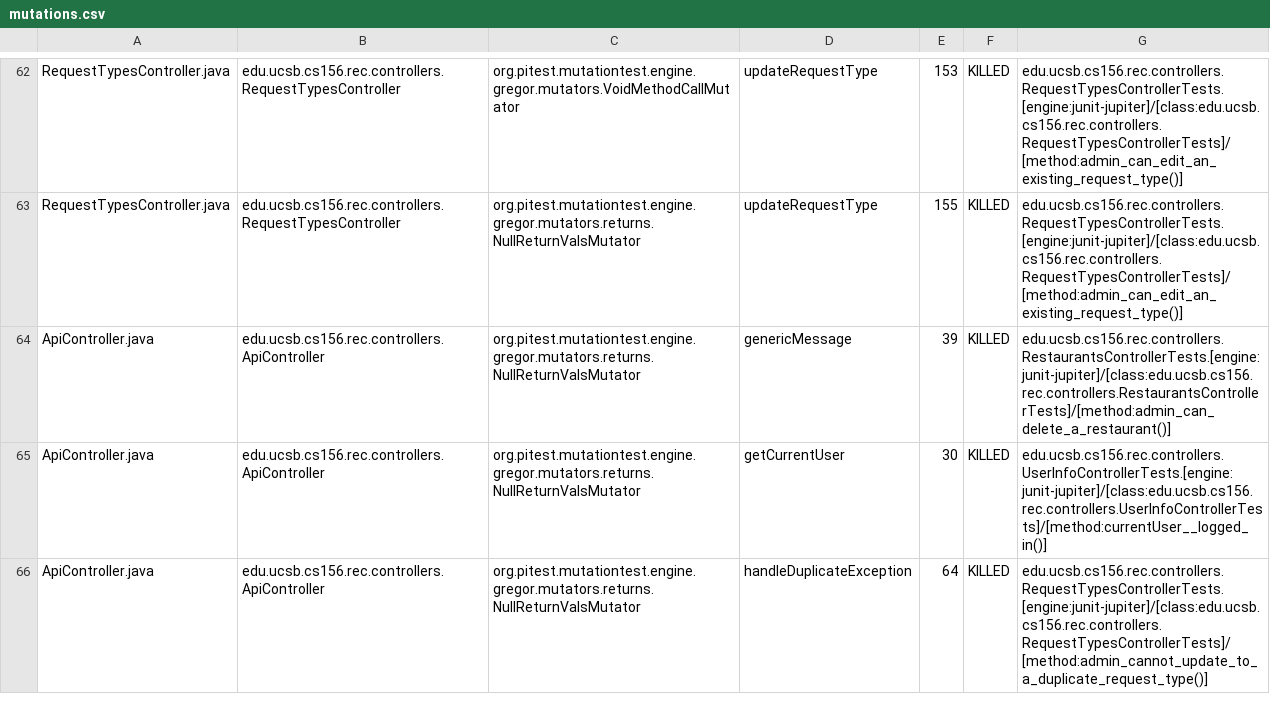
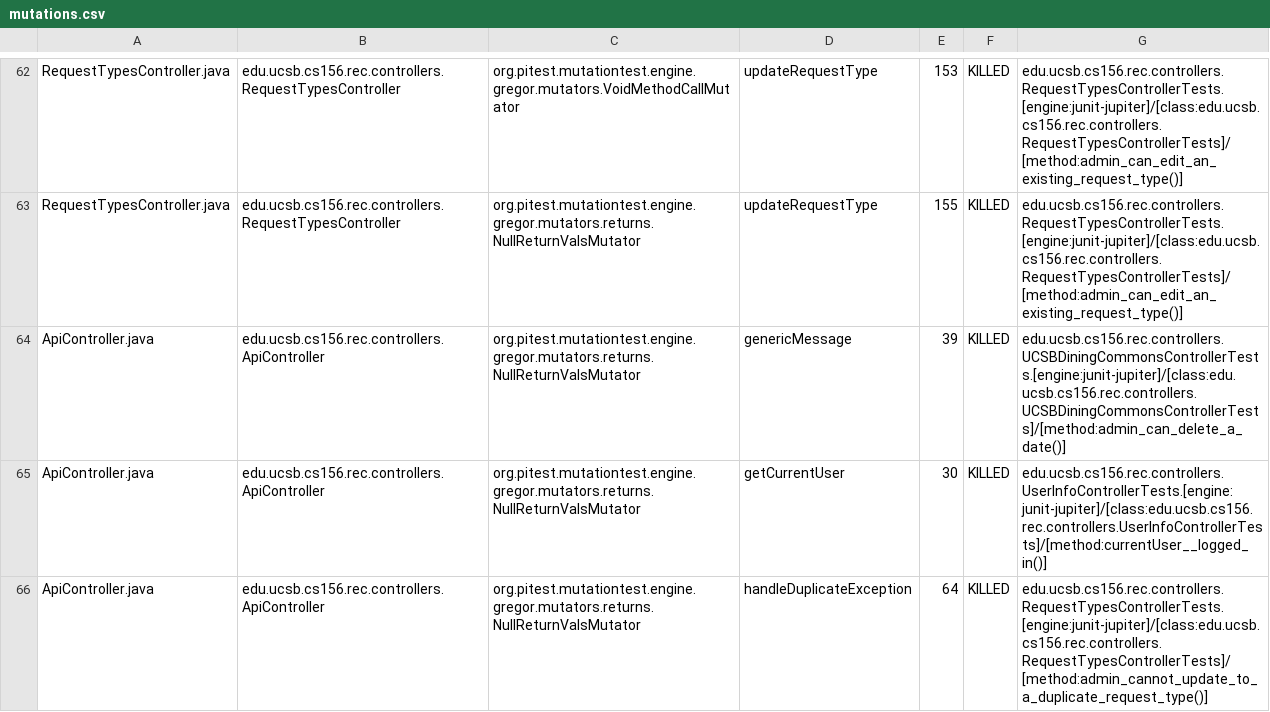
Before and after one commit to ucsb-cs156-f24/proj-rec-f24-05, a CSV file: prs/74/pitest/mutations.csv, drawn as a sheet; only a part is shown, gaps mark what is left out.

Commit message:
Deploying to gh-pages from @ ucsb-cs156-f24/proj-rec-f24-05@88d2b053a9e507845e02e0c87c912b50aeba6dd8 🚀

```diff
--- a/prs/74/pitest/mutations.csv
+++ b/prs/74/pitest/mutations.csv
@@ -63,3 +63,3 @@ RequestTypesController.java,edu.ucsb.cs156.rec.controllers.RequestTypesControlle
 RequestTypesController.java,edu.ucsb.cs156.rec.controllers.RequestTypesController,org.pitest.mutationtest.engine.gregor.mutators.returns.NullReturnValsMutator,updateRequestType,155,KILLED,edu.ucsb.cs156.rec.controllers.RequestTypesControllerTests.[engine:junit-jupiter]/[class:edu.ucsb.cs156.rec.controllers.RequestTypesControllerTests]/[method:admin_can_edit_an_existing_request_type()]
-ApiController.java,edu.ucsb.cs156.rec.controllers.ApiController,org.pitest.mutationtest.engine.gregor.mutators.returns.NullReturnValsMutator,genericMessage,39,KILLED,edu.ucsb.cs156.rec.controllers.RestaurantsControllerTests.[engine:junit-jupiter]/[class:edu.ucsb.cs156.rec.controllers.RestaurantsControllerTests]/[method:admin_can_delete_a_restaurant()]
+ApiController.java,edu.ucsb.cs156.rec.controllers.ApiController,org.pitest.mutationtest.engine.gregor.mutators.returns.NullReturnValsMutator,genericMessage,39,KILLED,edu.ucsb.cs156.rec.controllers.UCSBDiningCommonsControllerTests.[engine:junit-jupiter]/[class:edu.ucsb.cs156.rec.controllers.UCSBDiningCommonsControllerTests]/[method:admin_can_delete_a_date()]
 ApiController.java,edu.ucsb.cs156.rec.controllers.ApiController,org.pitest.mutationtest.engine.gregor.mutators.returns.NullReturnValsMutator,getCurrentUser,30,KILLED,edu.ucsb.cs156.rec.controllers.UserInfoControllerTests.[engine:junit-jupiter]/[class:edu.ucsb.cs156.rec.controllers.UserInfoControllerTests]/[method:currentUser__logged_in()]
```
Also changed, not shown: 10 other files.
